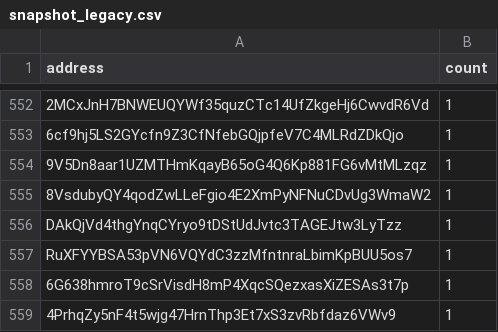
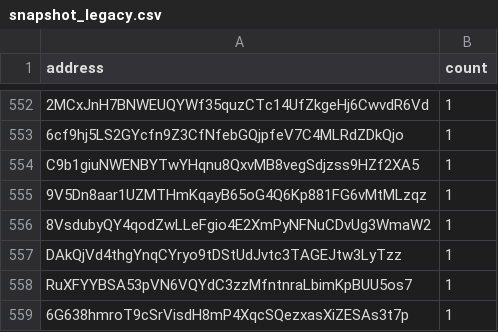
Before and after one commit to QuekzDev/snapshot, a CSV file: snapshot_legacy.csv, drawn as a sheet; only a part is shown, gaps mark what is left out; the shorter side is filled out with more unchanged rows; the diff names each change by its address in the sheet, - before the commit and + after, or states it on an @@ line.

```diff
--- a/snapshot_legacy.csv
+++ b/snapshot_legacy.csv
+row 554: C9b1giuNWENBYTwYHqnu8QxvMB8vegSdjzss9HZf2XA5 | 1
```
